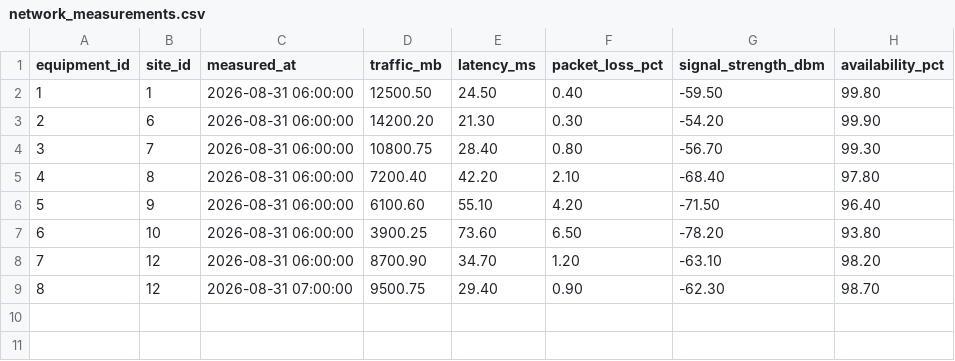
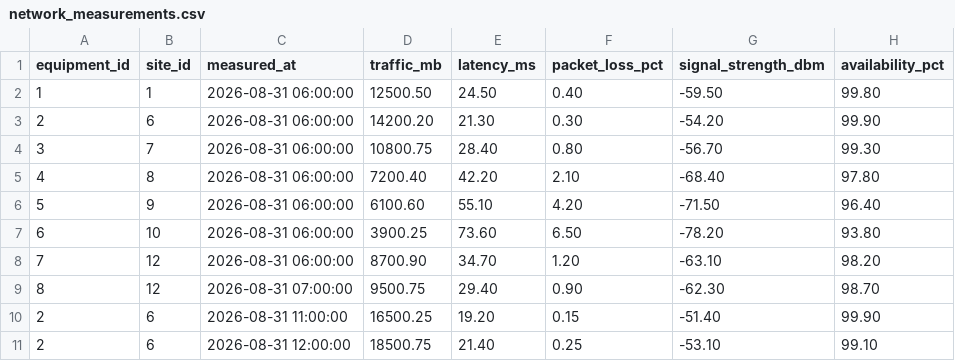
Before and after one commit to BRANDONPAUL340/uganda-network-intelligence, a CSV file: data/bronze/network_measurements.csv, drawn as a sheet; the diff names each change by its address in the sheet, - before the commit and + after, or states it on an @@ line.

```diff
--- a/data/bronze/network_measurements.csv
+++ b/data/bronze/network_measurements.csv
+row 10: 2 | 6 | 2026-08-31 11:00:00 | 16500.25 | 19.20 | 0.15 | -51.40 | 99.90
+row 11: 2 | 6 | 2026-08-31 12:00:00 | 18500.75 | 21.40 | 0.25 | -53.10 | 99.10
```
Also changed, not shown: 2 other files.
